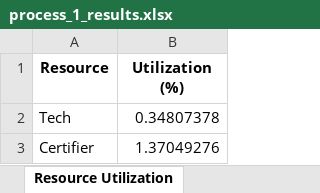
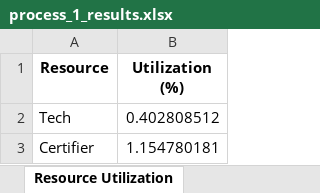
Before and after one commit to kcmclau21122/bizagi_simulations, an Excel workbook: process_1_results.xlsx, sheet Resource Utilization, drawn as a sheet; values as stored, in another font and other column widths than the file's, no borders; the diff names each change by its address in the sheet, - before the commit and + after, or states it on an @@ line.

```diff
--- a/process_1_results.xlsx (sheet Resource Utilization)
+++ b/process_1_results.xlsx (sheet Resource Utilization)
-B2 (Utilization (%)): 0.34807378
+B2 (Utilization (%)): 0.402808512
-B3 (Utilization (%)): 1.37049276
+B3 (Utilization (%)): 1.154780181
```
Also changed, not shown: sheet Completed Tokens, sheet Activity Statistics, sheet Simulation Parameters, Bizagi/process_1_simulation_results.xlsx, 24 other files.
